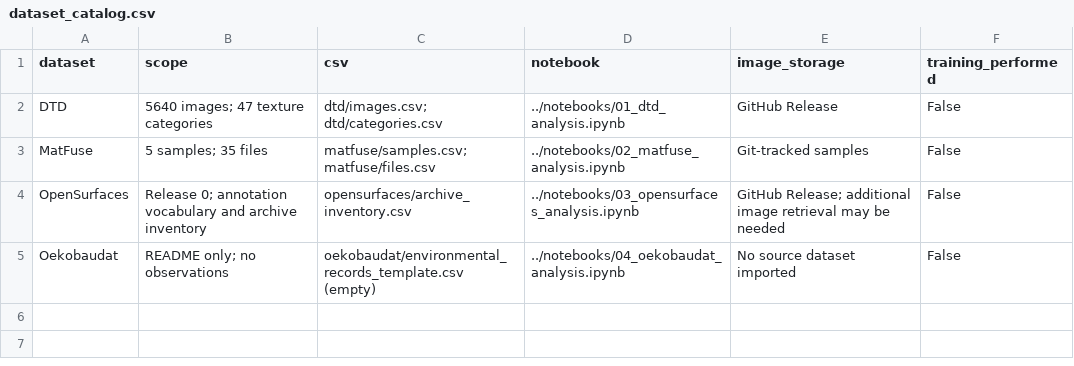
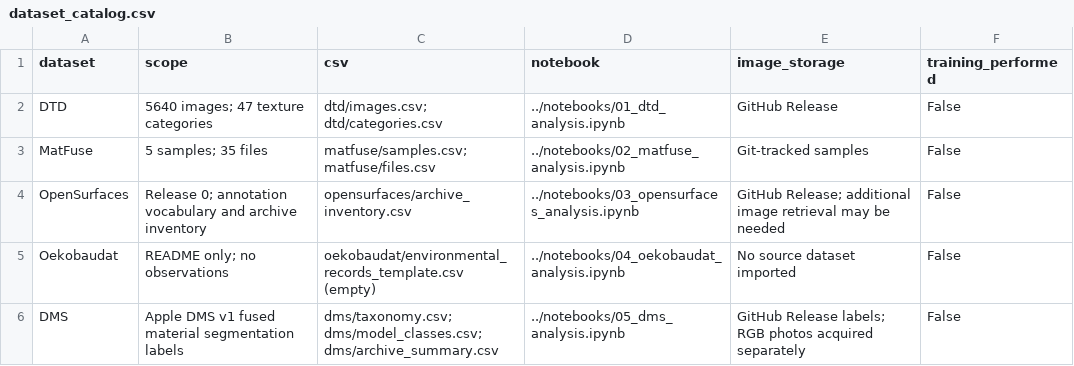
Before and after one commit to samihaabedanur/Fitwell-AI, a CSV file: datasets/dataset_catalog.csv, drawn as a sheet.

Commit message:
Add verified DMS archive statistics and final notebook outputs

```diff
--- a/datasets/dataset_catalog.csv
+++ b/datasets/dataset_catalog.csv
@@ -5 +5,2 @@ OpenSurfaces,Release 0; annotation vocabulary and archive inventory,opensurfaces
 Oekobaudat,README only; no observations,oekobaudat/environmental_records_template.csv (empty),../notebooks/04_oekobaudat_analysis.ipynb,No source dataset imported,False
+DMS,Apple DMS v1 fused material segmentation labels,dms/taxonomy.csv; dms/model_classes.csv; dms/archive_summary.csv,../notebooks/05_dms_analysis.ipynb,GitHub Release labels; RGB photos acquired separately,False
```
Also changed, not shown: 4 other files.
